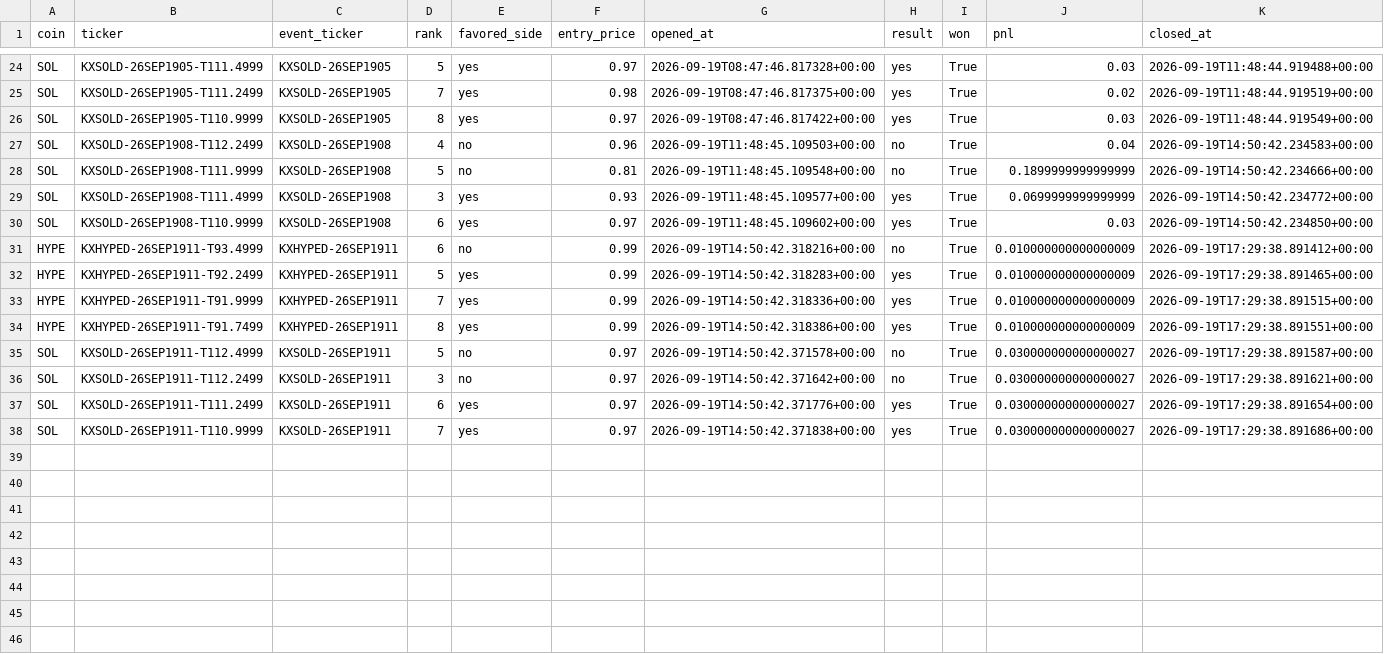
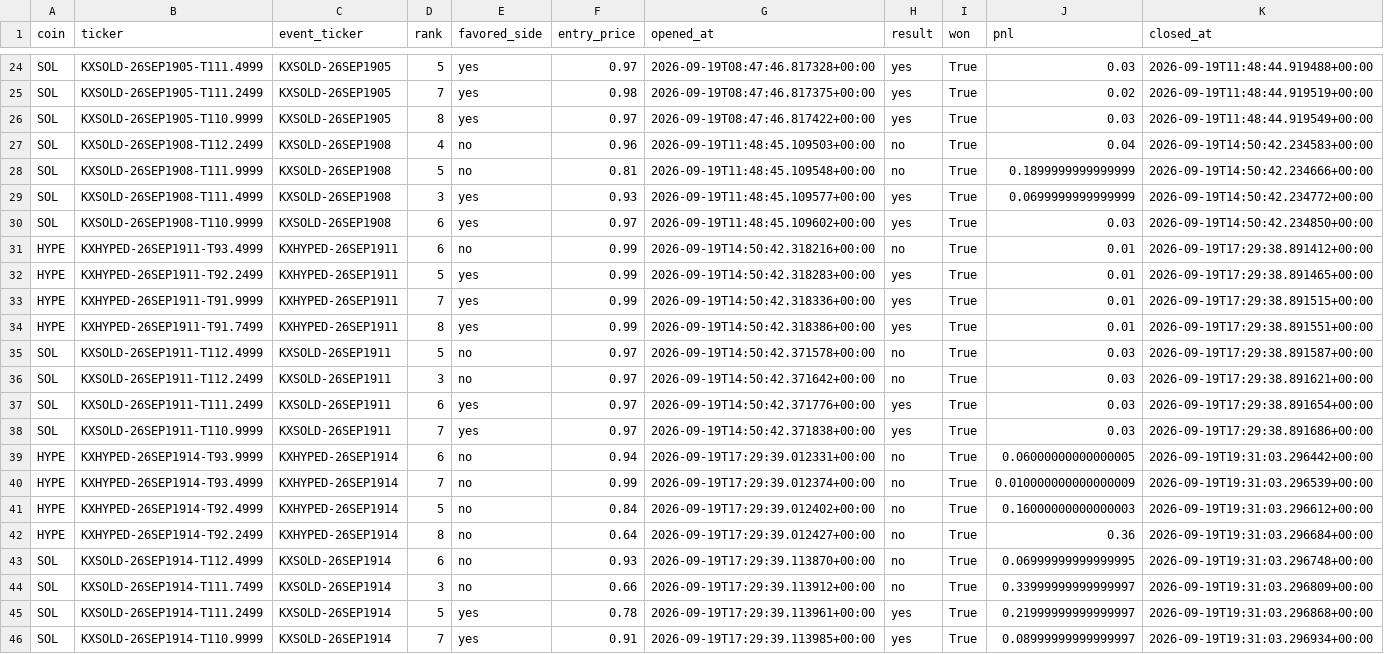
Before and after one commit to Prinxe-crypto/multicoin-midrank-bot, a CSV file: closed_positions.csv, drawn as a sheet; only a part is shown, gaps mark what is left out.

```diff
--- a/closed_positions.csv
+++ b/closed_positions.csv
@@ -30,9 +30,17 @@ SOL,KXSOLD-26SEP1908-T111.4999,KXSOLD-26SEP1908,3,yes,0.93,2026-09-19T11:48:45.1
 SOL,KXSOLD-26SEP1908-T110.9999,KXSOLD-26SEP1908,6,yes,0.97,2026-09-19T11:48:45.109602+00:00,yes,True,0.03,2026-09-19T14:50:42.234850+00:00
-HYPE,KXHYPED-26SEP1911-T93.4999,KXHYPED-26SEP1911,6,no,0.99,2026-09-19T14:50:42.318216+00:00,no,True,0.010000000000000009,2026-09-19T17:29:38.891412+00:00
-HYPE,KXHYPED-26SEP1911-T92.2499,KXHYPED-26SEP1911,5,yes,0.99,2026-09-19T14:50:42.318283+00:00,yes,True,0.010000000000000009,2026-09-19T17:29:38.891465+00:00
-HYPE,KXHYPED-26SEP1911-T91.9999,KXHYPED-26SEP1911,7,yes,0.99,2026-09-19T14:50:42.318336+00:00,yes,True,0.010000000000000009,2026-09-19T17:29:38.891515+00:00
-HYPE,KXHYPED-26SEP1911-T91.7499,KXHYPED-26SEP1911,8,yes,0.99,2026-09-19T14:50:42.318386+00:00,yes,True,0.010000000000000009,2026-09-19T17:29:38.891551+00:00
-SOL,KXSOLD-26SEP1911-T112.4999,KXSOLD-26SEP1911,5,no,0.97,2026-09-19T14:50:42.371578+00:00,no,True,0.030000000000000027,2026-09-19T17:29:38.891587+00:00
-SOL,KXSOLD-26SEP1911-T112.2499,KXSOLD-26SEP1911,3,no,0.97,2026-09-19T14:50:42.371642+00:00,no,True,0.030000000000000027,2026-09-19T17:29:38.891621+00:00
-SOL,KXSOLD-26SEP1911-T111.2499,KXSOLD-26SEP1911,6,yes,0.97,2026-09-19T14:50:42.371776+00:00,yes,True,0.030000000000000027,2026-09-19T17:29:38.891654+00:00
-SOL,KXSOLD-26SEP1911-T110.9999,KXSOLD-26SEP1911,7,yes,0.97,2026-09-19T14:50:42.371838+00:00,yes,True,0.030000000000000027,2026-09-19T17:29:38.891686+00:00
+HYPE,KXHYPED-26SEP1911-T93.4999,KXHYPED-26SEP1911,6,no,0.99,2026-09-19T14:50:42.318216+00:00,no,True,0.01,2026-09-19T17:29:38.891412+00:00
+HYPE,KXHYPED-26SEP1911-T92.2499,KXHYPED-26SEP1911,5,yes,0.99,2026-09-19T14:50:42.318283+00:00,yes,True,0.01,2026-09-19T17:29:38.891465+00:00
+HYPE,KXHYPED-26SEP1911-T91.9999,KXHYPED-26SEP1911,7,yes,0.99,2026-09-19T14:50:42.318336+00:00,yes,True,0.01,2026-09-19T17:29:38.891515+00:00
+HYPE,KXHYPED-26SEP1911-T91.7499,KXHYPED-26SEP1911,8,yes,0.99,2026-09-19T14:50:42.318386+00:00,yes,True,0.01,2026-09-19T17:29:38.891551+00:00
+SOL,KXSOLD-26SEP1911-T112.4999,KXSOLD-26SEP1911,5,no,0.97,2026-09-19T14:50:42.371578+00:00,no,True,0.03,2026-09-19T17:29:38.891587+00:00
+SOL,KXSOLD-26SEP1911-T112.2499,KXSOLD-26SEP1911,3,no,0.97,2026-09-19T14:50:42.371642+00:00,no,True,0.03,2026-09-19T17:29:38.891621+00:00
+SOL,KXSOLD-26SEP1911-T111.2499,KXSOLD-26SEP1911,6,yes,0.97,2026-09-19T14:50:42.371776+00:00,yes,True,0.03,2026-09-19T17:29:38.891654+00:00
+SOL,KXSOLD-26SEP1911-T110.9999,KXSOLD-26SEP1911,7,yes,0.97,2026-09-19T14:50:42.371838+00:00,yes,True,0.03,2026-09-19T17:29:38.891686+00:00
+HYPE,KXHYPED-26SEP1914-T93.9999,KXHYPED-26SEP1914,6,no,0.94,2026-09-19T17:29:39.012331+00:00,no,True,0.06000000000000005,2026-09-19T19:31:03.296442+00:00
+HYPE,KXHYPED-26SEP1914-T93.4999,KXHYPED-26SEP1914,7,no,0.99,2026-09-19T17:29:39.012374+00:00,no,True,0.010000000000000009,2026-09-19T19:31:03.296539+00:00
+HYPE,KXHYPED-26SEP1914-T92.4999,KXHYPED-26SEP1914,5,no,0.84,2026-09-19T17:29:39.012402+00:00,no,True,0.16000000000000003,2026-09-19T19:31:03.296612+00:00
+HYPE,KXHYPED-26SEP1914-T92.2499,KXHYPED-26SEP1914,8,no,0.64,2026-09-19T17:29:39.012427+00:00,no,True,0.36,2026-09-19T19:31:03.296684+00:00
+SOL,KXSOLD-26SEP1914-T112.4999,KXSOLD-26SEP1914,6,no,0.93,2026-09-19T17:29:39.113870+00:00,no,True,0.06999999999999995,2026-09-19T19:31:03.296748+00:00
+SOL,KXSOLD-26SEP1914-T111.7499,KXSOLD-26SEP1914,3,no,0.66,2026-09-19T17:29:39.113912+00:00,no,True,0.33999999999999997,2026-09-19T19:31:03.296809+00:00
+SOL,KXSOLD-26SEP1914-T111.2499,KXSOLD-26SEP1914,5,yes,0.78,2026-09-19T17:29:39.113961+00:00,yes,True,0.21999999999999997,2026-09-19T19:31:03.296868+00:00
+SOL,KXSOLD-26SEP1914-T110.9999,KXSOLD-26SEP1914,7,yes,0.91,2026-09-19T17:29:39.113985+00:00,yes,True,0.08999999999999997,2026-09-19T19:31:03.296934+00:00
```
Also changed, not shown: open_positions.csv.
